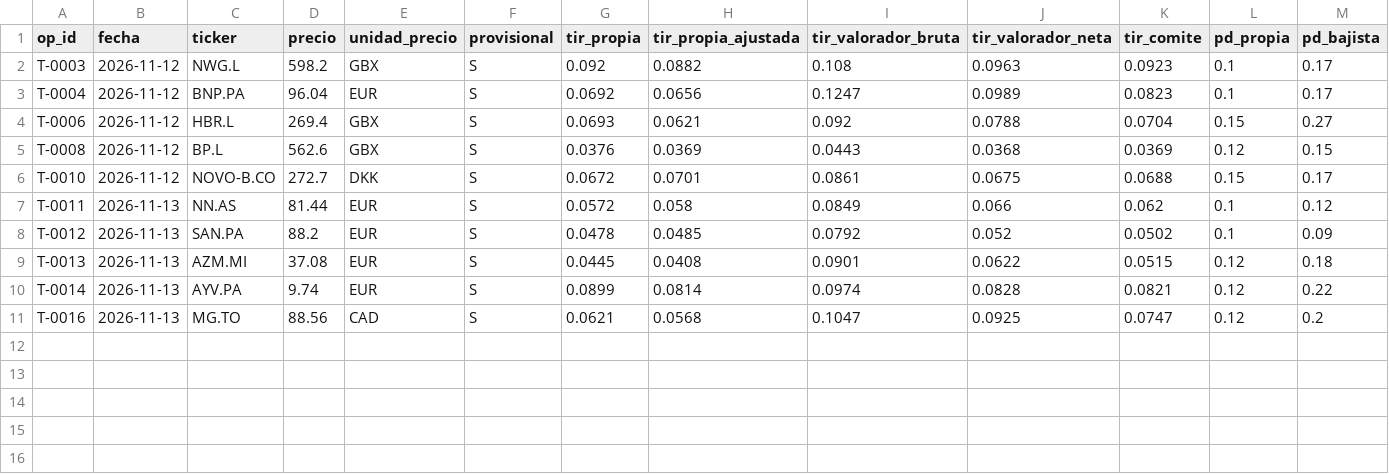
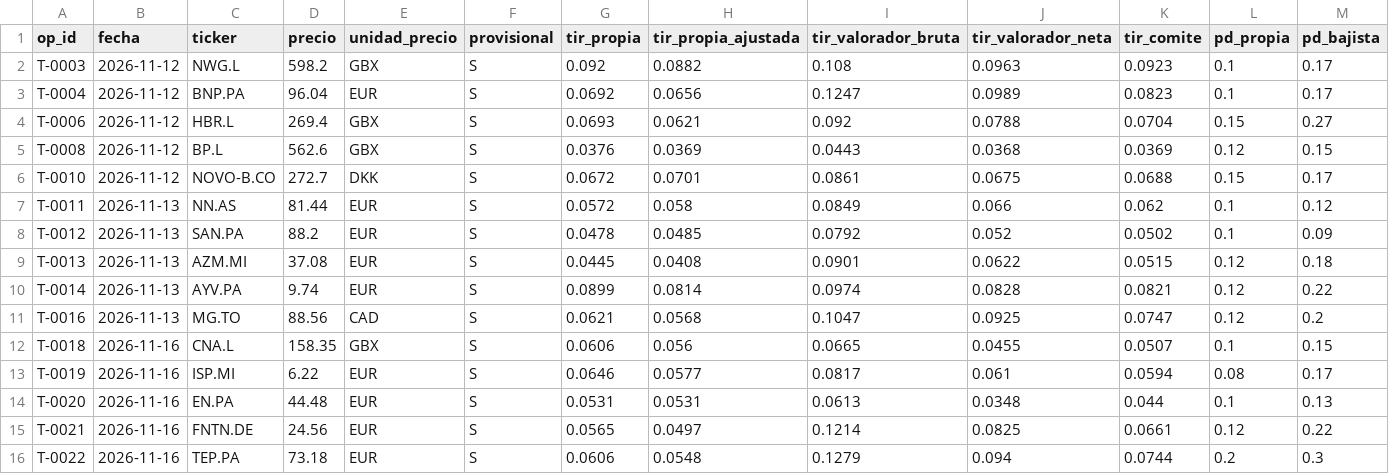
Before and after one commit to kleid98/Cartera-value, a CSV file: ledger/predicciones.csv, drawn as a sheet; only a part is shown; rows hold the shown columns only; the diff names each change by its address in the sheet, - before the commit and + after, or states it on an @@ line.

```diff
--- a/ledger/predicciones.csv
+++ b/ledger/predicciones.csv
+row 12: T-0018 | 2026-11-16 | CNA.L | 158.35 | GBX | S | 0.0606 | 0.056 | 0.0665 | 0.0455 | 0.0507 | 0.1 | 0.15
+row 13: T-0019 | 2026-11-16 | ISP.MI | 6.22 | EUR | S | 0.0646 | 0.0577 | 0.0817 | 0.061 | 0.0594 | 0.08 | 0.17
+row 14: T-0020 | 2026-11-16 | EN.PA | 44.48 | EUR | S | 0.0531 | 0.0531 | 0.0613 | 0.0348 | 0.044 | 0.1 | 0.13
+row 15: T-0021 | 2026-11-16 | FNTN.DE | 24.56 | EUR | S | 0.0565 | 0.0497 | 0.1214 | 0.0825 | 0.0661 | 0.12 | 0.22
+row 16: T-0022 | 2026-11-16 | TEP.PA | 73.18 | EUR | S | 0.0606 | 0.0548 | 0.1279 | 0.094 | 0.0744 | 0.2 | 0.3
```
Also changed, not shown: ledger/operaciones.csv, ledger/ordenes.csv, 3 other files.
